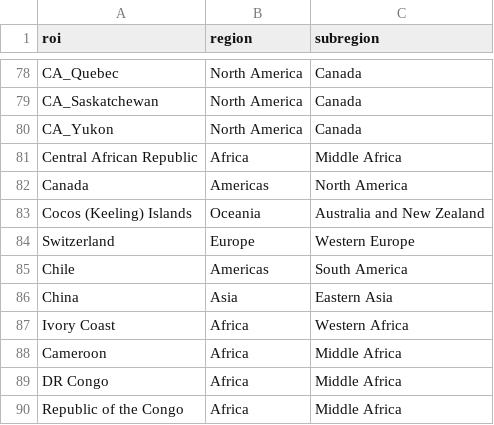
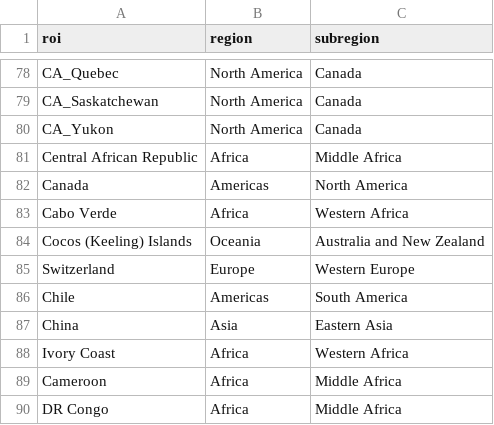
Before and after one commit to nih-niddk-mbs/covid-19, a CSV file: niddk_covid_sicr/rois.csv, drawn as a sheet; only a part is shown, gaps mark what is left out; the shorter side is filled out with more unchanged rows.

Commit message:
add Cabo Verde

```diff
--- a/niddk_covid_sicr/rois.csv
+++ b/niddk_covid_sicr/rois.csv
@@ -82,2 +82,3 @@ Central African Republic,Africa,Middle Africa
 Canada,Americas,North America
+Cabo Verde,Africa,Western Africa
 Cocos (Keeling) Islands,Oceania,Australia and New Zealand
```
